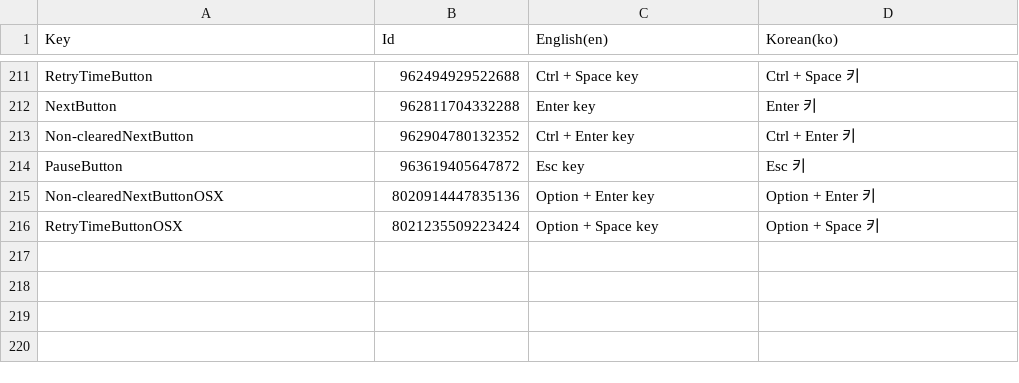
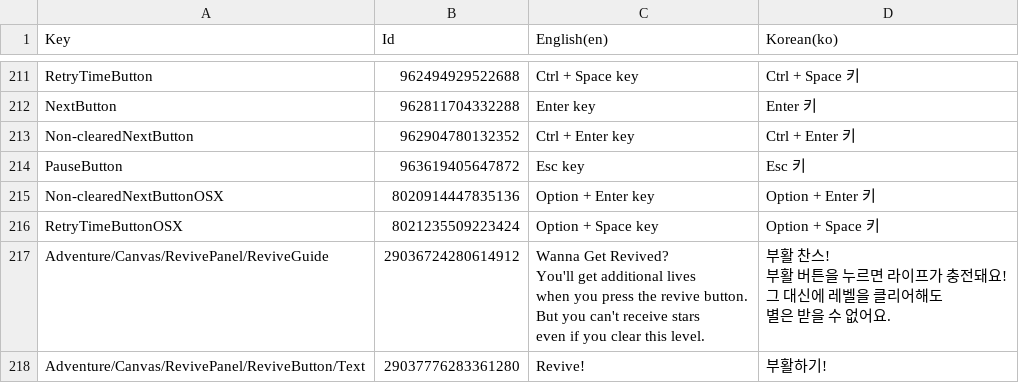
Before and after one commit to salt26/gravita-maze, a CSV file: Assets/Localization/StringTable.csv, drawn as a sheet; only a part is shown, gaps mark what is left out; ↵ is a line break in a cell; the diff covers the shown part only; the diff names each change by its address in the sheet, - before the commit and + after, or states it on an @@ line.

Commit message:
StringTable fixed

```diff
--- a/Assets/Localization/StringTable.csv
+++ b/Assets/Localization/StringTable.csv
+row 217: Adventure/Canvas/RevivePanel/ReviveGuide | 29036724280614912 | Wanna Get Revived? ↵ You'll get additional lives ↵ when you press the revive button. ↵ But you can't receive stars ↵ even if you clear this level. | 부활 찬스! ↵ 부활 버튼을 누르면 라이프가 충전돼요! ↵ 그 대신에 레벨을 클리어해도 ↵ 별은 받을 수 없어요.
+row 218: Adventure/Canvas/RevivePanel/ReviveButton/Text | 29037776283361280 | Revive! | 부활하기!
```
Also changed, not shown: 2 added rows and 2 edited cells elsewhere in this file, 2 other files.
